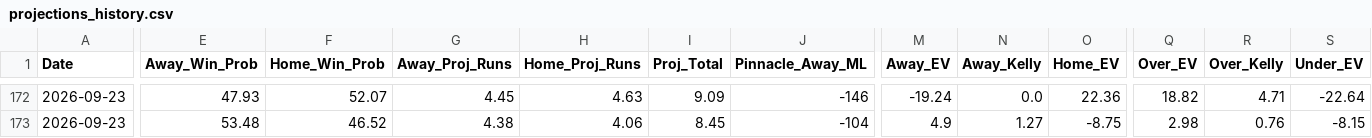
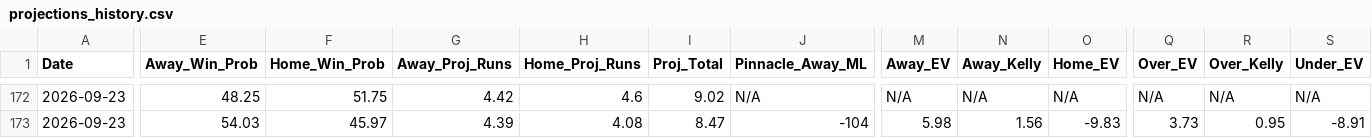
Before and after one commit to matthewmehl14-glitch/MLB-Model, a CSV file: projections_history.csv, drawn as a sheet; only a part is shown, gaps mark what is left out; the diff covers the shown part only; the diff names each change by its address in the sheet, - before the commit and + after, or states it on an @@ line.

```diff
--- a/projections_history.csv
+++ b/projections_history.csv
-E172 (Away_Win_Prob): 47.93
+E172 (Away_Win_Prob): 48.25
-F172 (Home_Win_Prob): 52.07
+F172 (Home_Win_Prob): 51.75
-G172 (Away_Proj_Runs): 4.45
+G172 (Away_Proj_Runs): 4.42
-H172 (Home_Proj_Runs): 4.63
+H172 (Home_Proj_Runs): 4.6
-I172 (Proj_Total): 9.09
+I172 (Proj_Total): 9.02
-J172 (Pinnacle_Away_ML): -146
+J172 (Pinnacle_Away_ML): N/A
-M172 (Away_EV): -19.24
+M172 (Away_EV): N/A
-N172 (Away_Kelly): 0.0
+N172 (Away_Kelly): N/A
-O172 (Home_EV): 22.36
+O172 (Home_EV): N/A
-Q172 (Over_EV): 18.82
+Q172 (Over_EV): N/A
-R172 (Over_Kelly): 4.71
+R172 (Over_Kelly): N/A
-S172 (Under_EV): -22.64
+S172 (Under_EV): N/A
-E173 (Away_Win_Prob): 53.48
+E173 (Away_Win_Prob): 54.03
-F173 (Home_Win_Prob): 46.52
+F173 (Home_Win_Prob): 45.97
-G173 (Away_Proj_Runs): 4.38
+G173 (Away_Proj_Runs): 4.39
-H173 (Home_Proj_Runs): 4.06
+H173 (Home_Proj_Runs): 4.08
-I173 (Proj_Total): 8.45
+I173 (Proj_Total): 8.47
-M173 (Away_EV): 4.9
+M173 (Away_EV): 5.98
-N173 (Away_Kelly): 1.27
+N173 (Away_Kelly): 1.56
-O173 (Home_EV): -8.75
+O173 (Home_EV): -9.83
-Q173 (Over_EV): 2.98
+Q173 (Over_EV): 3.73
-R173 (Over_Kelly): 0.76
+R173 (Over_Kelly): 0.95
-S173 (Under_EV): -8.15
+S173 (Under_EV): -8.91
```
Also changed, not shown: 137 edited cells elsewhere in this file, 1 other file.
